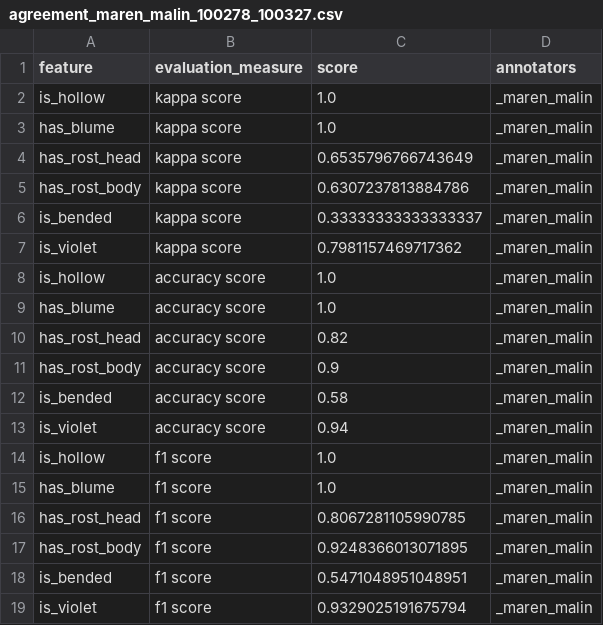
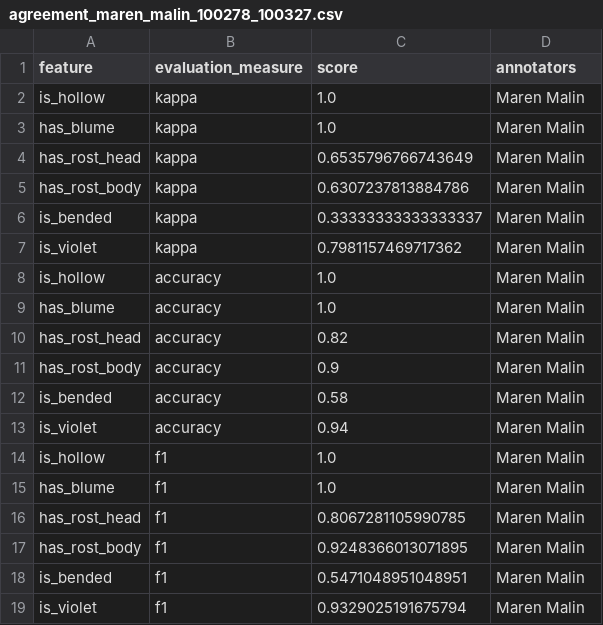
Before and after one commit to CogSciUOS/asparagus, a CSV file: annotations/evaluation_agreement_2/agreement_maren_malin_100278_100327.csv, drawn as a sheet.

```diff
--- a/annotations/evaluation_agreement_2/agreement_maren_malin_100278_100327.csv
+++ b/annotations/evaluation_agreement_2/agreement_maren_malin_100278_100327.csv
@@ -1,19 +1,19 @@
 feature,evaluation_measure,score,annotators
-is_hollow,kappa score,1.0,_maren_malin
-has_blume,kappa score,1.0,_maren_malin
-has_rost_head,kappa score,0.6535796766743649,_maren_malin
-has_rost_body,kappa score,0.6307237813884786,_maren_malin
-is_bended,kappa score,0.33333333333333337,_maren_malin
-is_violet,kappa score,0.7981157469717362,_maren_malin
-is_hollow,accuracy score,1.0,_maren_malin
-has_blume,accuracy score,1.0,_maren_malin
-has_rost_head,accuracy score,0.82,_maren_malin
-has_rost_body,accuracy score,0.9,_maren_malin
-is_bended,accuracy score,0.58,_maren_malin
-is_violet,accuracy score,0.94,_maren_malin
-is_hollow,f1 score,1.0,_maren_malin
-has_blume,f1 score,1.0,_maren_malin
-has_rost_head,f1 score,0.8067281105990785,_maren_malin
-has_rost_body,f1 score,0.9248366013071895,_maren_malin
-is_bended,f1 score,0.5471048951048951,_maren_malin
-is_violet,f1 score,0.9329025191675794,_maren_malin
+is_hollow,kappa,1.0,Maren Malin
+has_blume,kappa,1.0,Maren Malin
+has_rost_head,kappa,0.6535796766743649,Maren Malin
+has_rost_body,kappa,0.6307237813884786,Maren Malin
+is_bended,kappa,0.33333333333333337,Maren Malin
+is_violet,kappa,0.7981157469717362,Maren Malin
+is_hollow,accuracy,1.0,Maren Malin
+has_blume,accuracy,1.0,Maren Malin
+has_rost_head,accuracy,0.82,Maren Malin
+has_rost_body,accuracy,0.9,Maren Malin
+is_bended,accuracy,0.58,Maren Malin
+is_violet,accuracy,0.94,Maren Malin
+is_hollow,f1,1.0,Maren Malin
+has_blume,f1,1.0,Maren Malin
+has_rost_head,f1,0.8067281105990785,Maren Malin
+has_rost_body,f1,0.9248366013071895,Maren Malin
+is_bended,f1,0.5471048951048951,Maren Malin
+is_violet,f1,0.9329025191675794,Maren Malin
```
Also changed, not shown: annotations/evaluation_agreement_2/agreement_malin_katha_100278_100327.csv, annotations/evaluation_agreement_2/agreement_maren_katha_100278_100327.csv, 3 other files.
